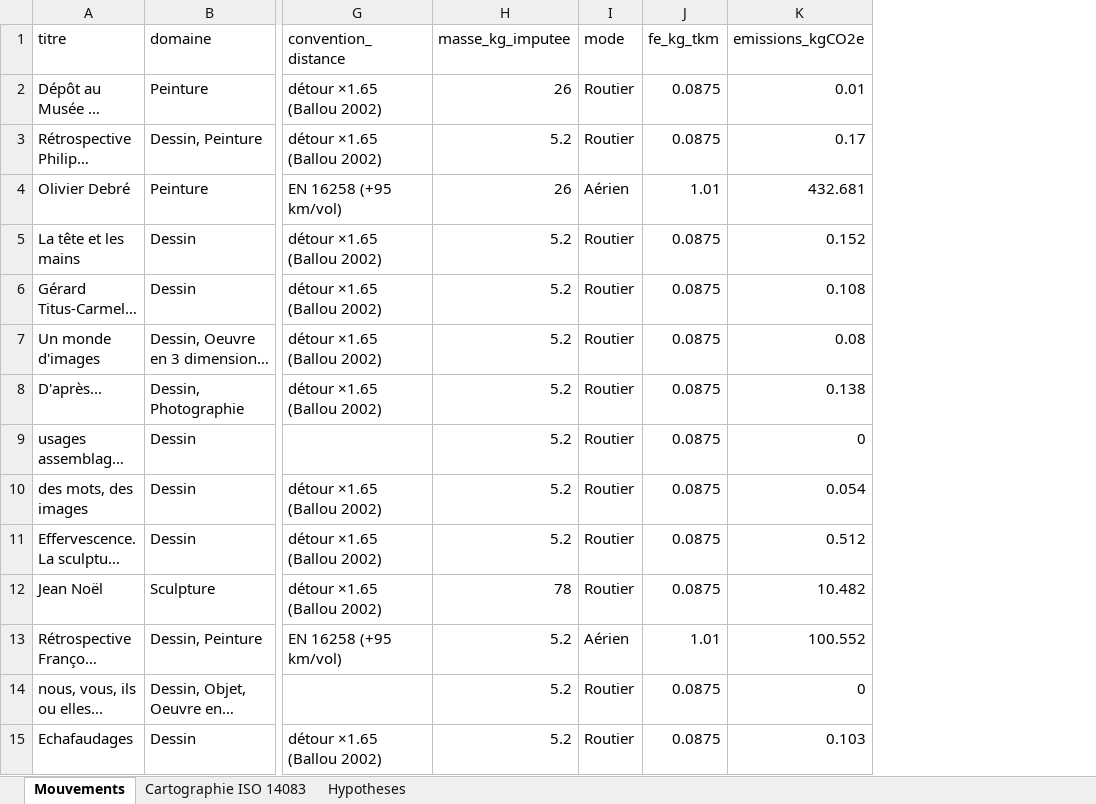
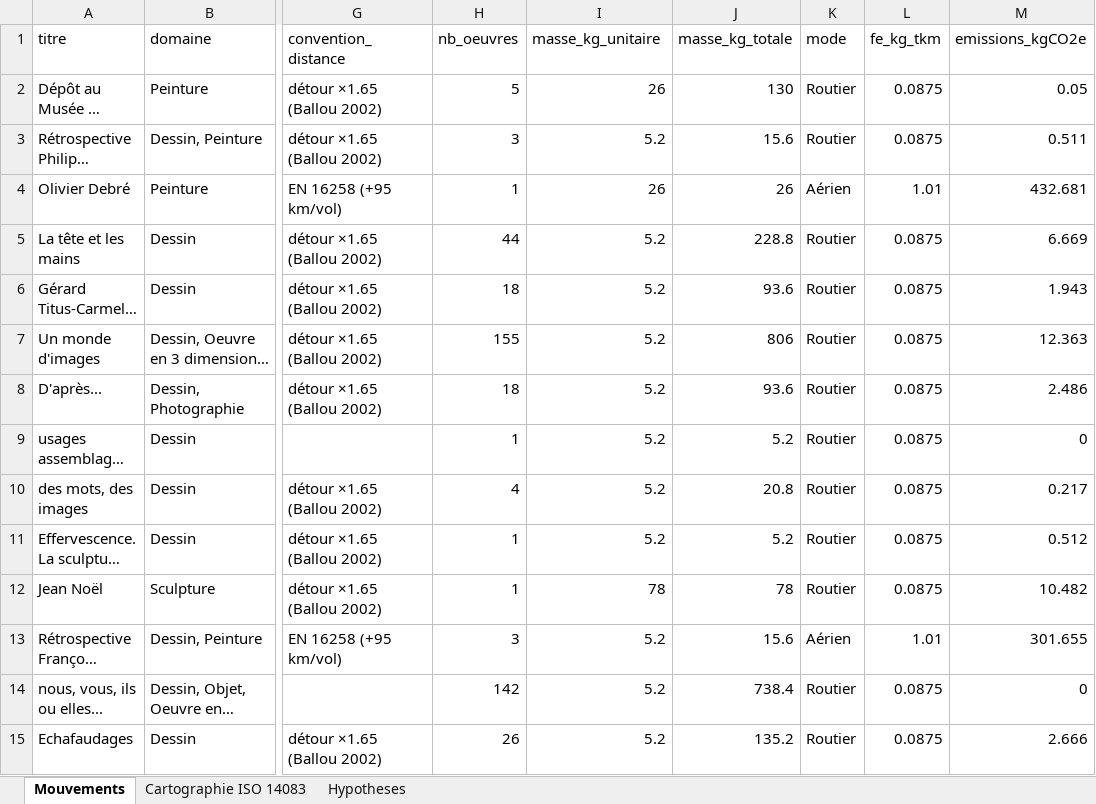
Before and after one commit to remifondin/empreinte-ecologique-mouvement-oeuvres, an Excel workbook: sorties/resultats.xlsx, sheet Mouvements, drawn as a sheet; only a part is shown, gaps mark what is left out; long unchanged cells end in …; values as stored, in another font and other column widths than the file's, no borders; addresses are those after the commit; the diff covers the shown part only; the diff names each change by its address in the sheet, - before the commit and + after, or states it on an @@ line.

```diff
--- a/sorties/resultats.xlsx (sheet Mouvements)
+++ b/sorties/resultats.xlsx (sheet Mouvements)
+column H (nb_oeuvres), rows 2-15: 5 | 3 | 1 | 44 | 18 | 155 | 18 | 1 | 4 | 1 | 1 | 3 | 142 | 26
+column J (masse_kg_totale), rows 2-15: 130 | 15.6 | 26 | 228.8 | 93.6 | 806 | 93.6 | 5.2 | 20.8 | 5.2 | 78 | 15.6 | 738.4 | 135.2
-I1: masse_kg_imputee
+I1: masse_kg_unitaire
-M2 (emissions_kgCO2e): 0.01
+M2 (emissions_kgCO2e): 0.05
-M3 (emissions_kgCO2e): 0.17
+M3 (emissions_kgCO2e): 0.511
-M5 (emissions_kgCO2e): 0.152
+M5 (emissions_kgCO2e): 6.669
-M6 (emissions_kgCO2e): 0.108
+M6 (emissions_kgCO2e): 1.943
-M7 (emissions_kgCO2e): 0.08
+M7 (emissions_kgCO2e): 12.363
-M8 (emissions_kgCO2e): 0.138
+M8 (emissions_kgCO2e): 2.486
-M10 (emissions_kgCO2e): 0.054
+M10 (emissions_kgCO2e): 0.217
-M13 (emissions_kgCO2e): 100.552
+M13 (emissions_kgCO2e): 301.655
-M15 (emissions_kgCO2e): 0.103
+M15 (emissions_kgCO2e): 2.666
```
Also changed, not shown: 59 edited cells elsewhere in this sheet, sheet Cartographie ISO 14083, sheet Hypotheses, 2 other files.
